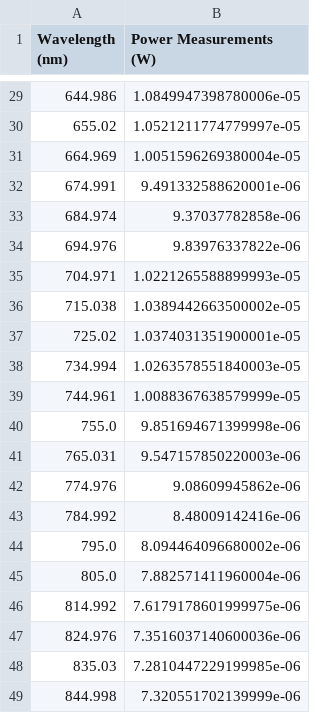
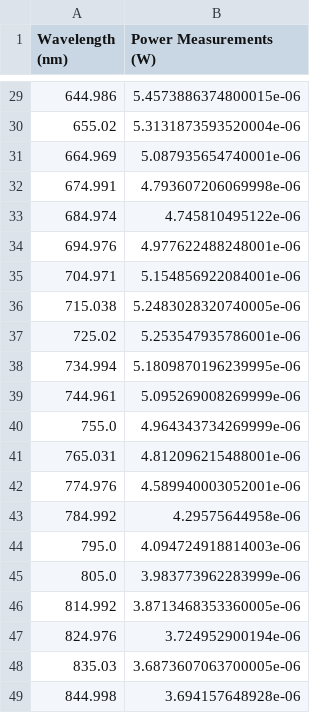
Before and after one commit to UCBoulder/PHYS-2150, a CSV file: eqe/power_measurements.csv, drawn as a sheet; only a part is shown, gaps mark what is left out; the diff covers the shown part only.

```diff
--- a/eqe/power_measurements.csv
+++ b/eqe/power_measurements.csv
@@ -29,21 +29,21 @@ Wavelength (nm),Power Measurements (W)
-644.986,1.0849947398780006e-05
-655.02,1.0521211774779997e-05
-664.969,1.0051596269380004e-05
-674.991,9.491332588620001e-06
-684.974,9.37037782858e-06
-694.976,9.83976337822e-06
-704.971,1.0221265588899993e-05
-715.038,1.0389442663500002e-05
-725.02,1.0374031351900001e-05
-734.994,1.0263578551840003e-05
-744.961,1.0088367638579999e-05
-755.0,9.851694671399998e-06
-765.031,9.547157850220003e-06
-774.976,9.08609945862e-06
-784.992,8.48009142416e-06
-795.0,8.094464096680002e-06
-805.0,7.882571411960004e-06
-814.992,7.6179178601999975e-06
-824.976,7.3516037140600036e-06
-835.03,7.2810447229199985e-06
-844.998,7.320551702139999e-06
+644.986,5.4573886374800015e-06
+655.02,5.3131873593520004e-06
+664.969,5.087935654740001e-06
+674.991,4.793607206069998e-06
+684.974,4.745810495122e-06
+694.976,4.977622488248001e-06
+704.971,5.154856922084001e-06
+715.038,5.2483028320740005e-06
+725.02,5.253547935786001e-06
+734.994,5.1809870196239995e-06
+744.961,5.095269008269999e-06
+755.0,4.964343734269999e-06
+765.031,4.812096215488001e-06
+774.976,4.589940003052001e-06
+784.992,4.29575644958e-06
+795.0,4.094724918814003e-06
+805.0,3.983773962283999e-06
+814.992,3.8713468353360005e-06
+824.976,3.724952900194e-06
+835.03,3.6873607063700005e-06
+844.998,3.694157648928e-06
```
Also changed, not shown: 27 edited cells elsewhere in this file, eqe/current_measurements.csv, eqe/data/eqe_results.csv, 55 other files.
